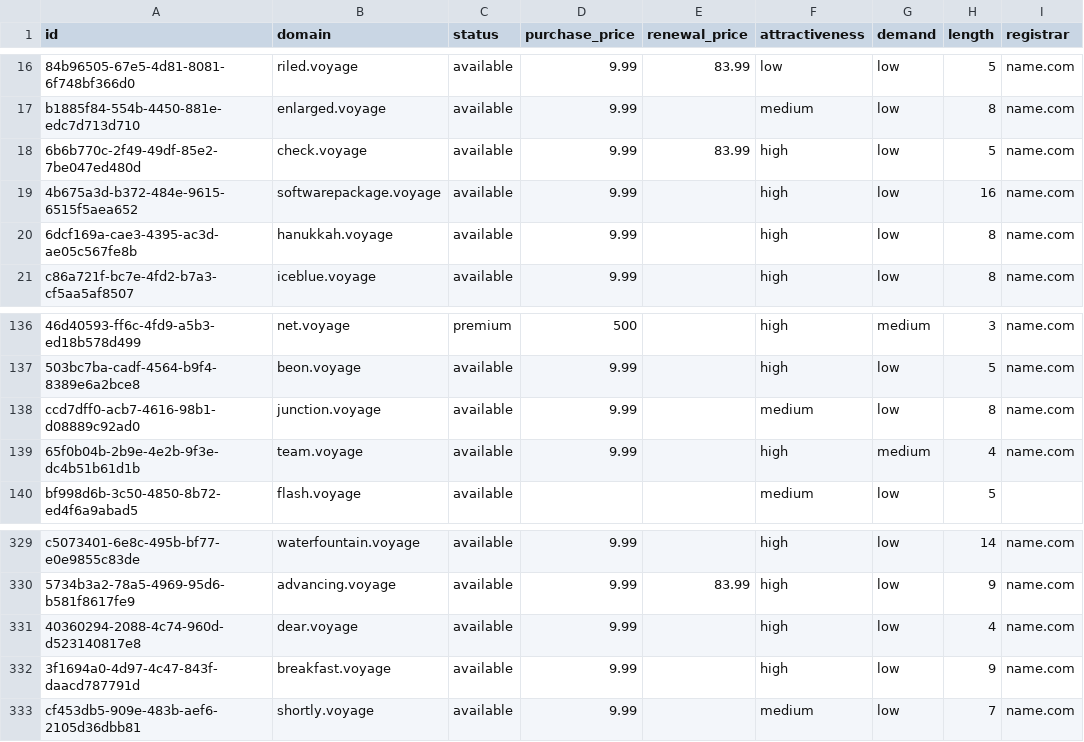
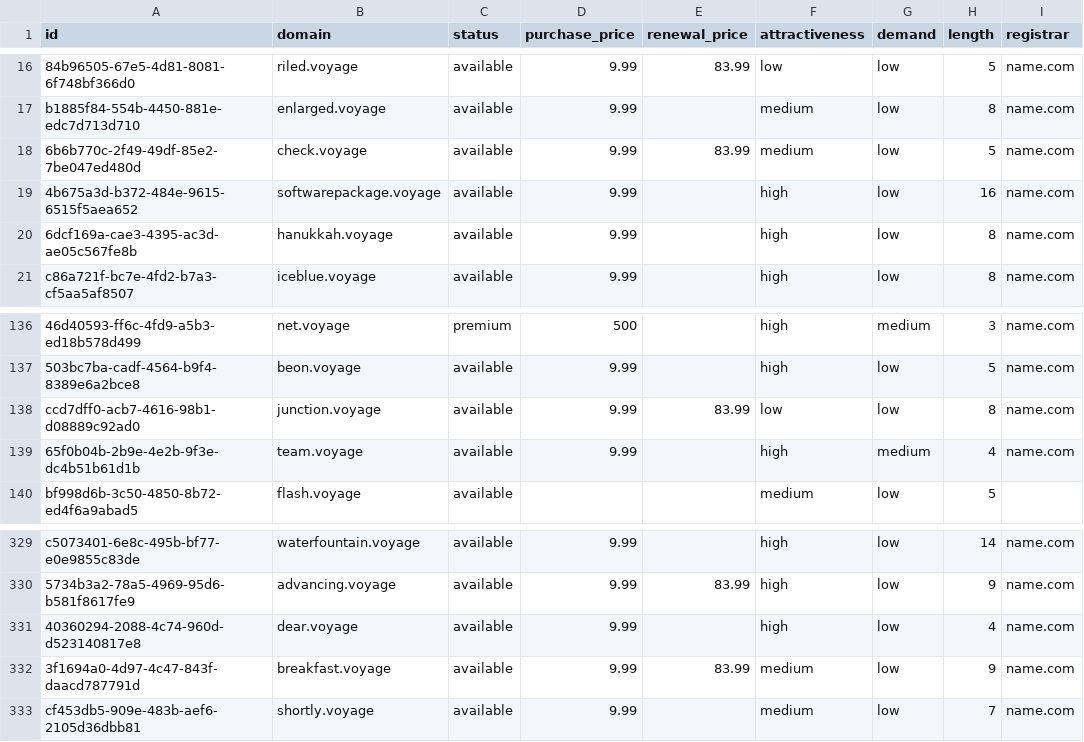
Before and after one commit to UniqueDomains/voyage-oneword-domains, a CSV file: voyage.csv, drawn as a sheet; only a part is shown, gaps mark what is left out; the diff names each change by its address in the sheet, - before the commit and + after, or states it on an @@ line.

Commit message:
Domains update

```diff
--- a/voyage.csv
+++ b/voyage.csv
-F18 (attractiveness): high
+F18 (attractiveness): medium
-E138 (renewal_price): (empty)
+E138 (renewal_price): 83.99
-F138 (attractiveness): medium
+F138 (attractiveness): low
-E332 (renewal_price): (empty)
+E332 (renewal_price): 83.99
-F332 (attractiveness): high
+F332 (attractiveness): medium
```
Also changed, not shown: 4 other files.
